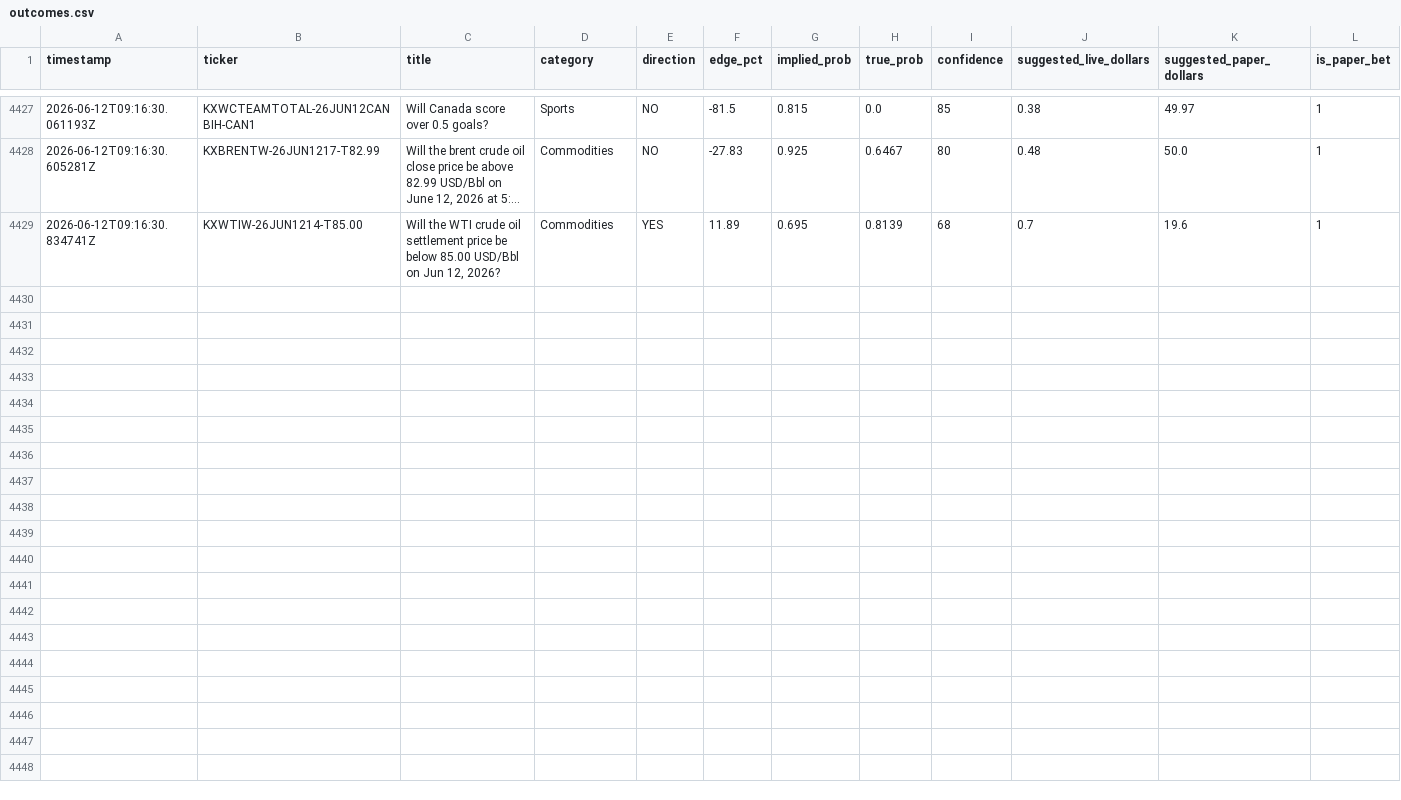
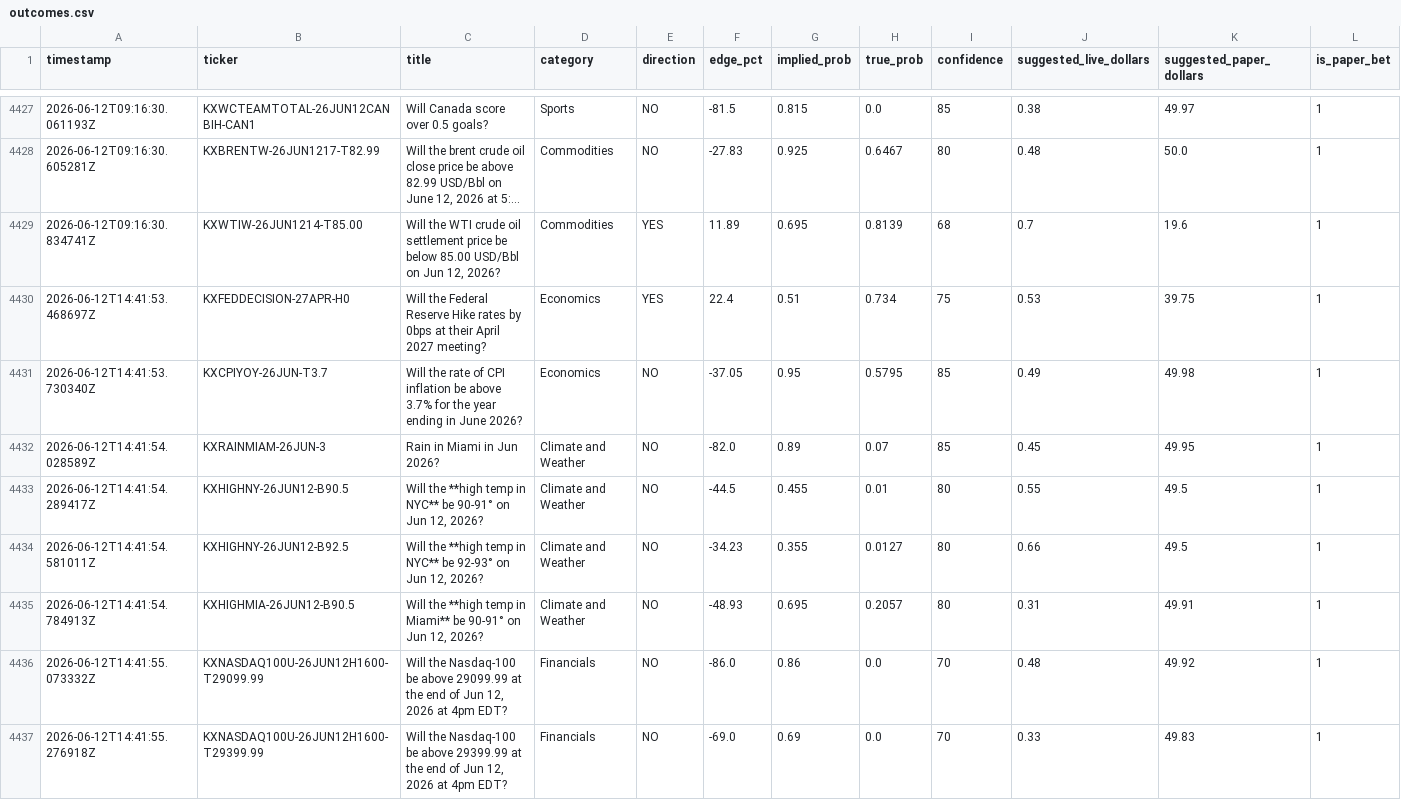
Before and after one commit to mehpackers13/kalshi-bot, a CSV file: outcomes.csv, drawn as a sheet; only a part is shown, gaps mark what is left out; long unchanged cells end in …; rows hold the shown columns only; the diff covers the shown part only; the diff names each change by its address in the sheet, - before the commit and + after, or states it on an @@ line.

```diff
--- a/outcomes.csv
+++ b/outcomes.csv
+row 4430: 2026-06-12T14:41:53.468697Z | KXFEDDECISION-27APR-H0 | Will the Federal Reserve Hike rates by 0bps at their April 2027 meeting? | Economics | YES | 22.4 | 0.51 | 0.734 | 75 | 0.53 | 39.75 | 1
+row 4431: 2026-06-12T14:41:53.730340Z | KXCPIYOY-26JUN-T3.7 | Will the rate of CPI inflation be above 3.7% for the year ending in June 2026? | Economics | NO | -37.05 | 0.95 | 0.5795 | 85 | 0.49 | 49.98 | 1
+row 4432: 2026-06-12T14:41:54.028589Z | KXRAINMIAM-26JUN-3 | Rain in Miami in Jun 2026? | Climate and Weather | NO | -82.0 | 0.89 | 0.07 | 85 | 0.45 | 49.95 | 1
+row 4433: 2026-06-12T14:41:54.289417Z | KXHIGHNY-26JUN12-B90.5 | Will the **high temp in NYC** be 90-91° on Jun 12, 2026? | Climate and Weather | NO | -44.5 | 0.455 | 0.01 | 80 | 0.55 | 49.5 | 1
+row 4434: 2026-06-12T14:41:54.581011Z | KXHIGHNY-26JUN12-B92.5 | Will the **high temp in NYC** be 92-93° on Jun 12, 2026? | Climate and Weather | NO | -34.23 | 0.355 | 0.0127 | 80 | 0.66 | 49.5 | 1
+row 4435: 2026-06-12T14:41:54.784913Z | KXHIGHMIA-26JUN12-B90.5 | Will the **high temp in Miami** be 90-91° on Jun 12, 2026? | Climate and Weather | NO | -48.93 | 0.695 | 0.2057 | 80 | 0.31 | 49.91 | 1
+row 4436: 2026-06-12T14:41:55.073332Z | KXNASDAQ100U-26JUN12H1600-T29099.99 | Will the Nasdaq-100 be above 29099.99 at the end of Jun 12, 2026 at 4pm EDT? | Financials | NO | -86.0 | 0.86 | 0.0 | 70 | 0.48 | 49.92 | 1
+row 4437: 2026-06-12T14:41:55.276918Z | KXNASDAQ100U-26JUN12H1600-T29399.99 | Will the Nasdaq-100 be above 29399.99 at the end of Jun 12, 2026 at 4pm EDT? | Financials | NO | -69.0 | 0.69 | 0.0 | 70 | 0.33 | 49.83 | 1
```
Also changed, not shown: 7 added rows elsewhere in this file, 3 other files.
